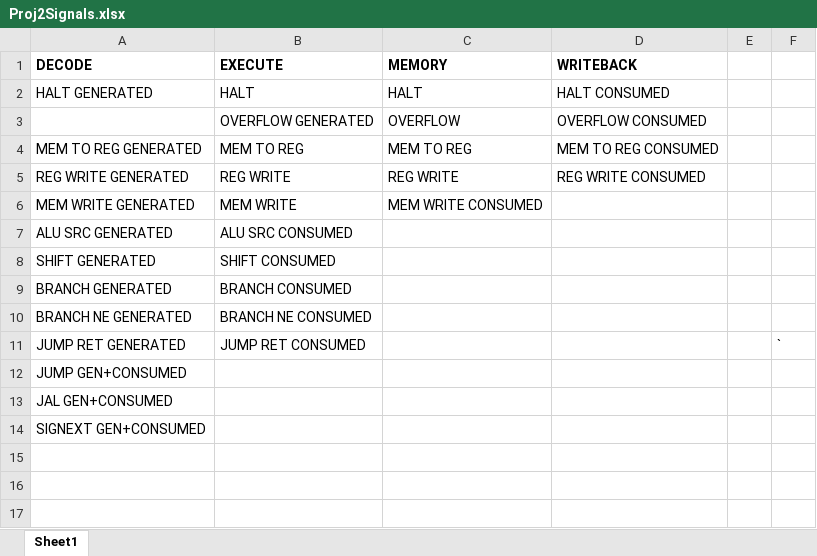
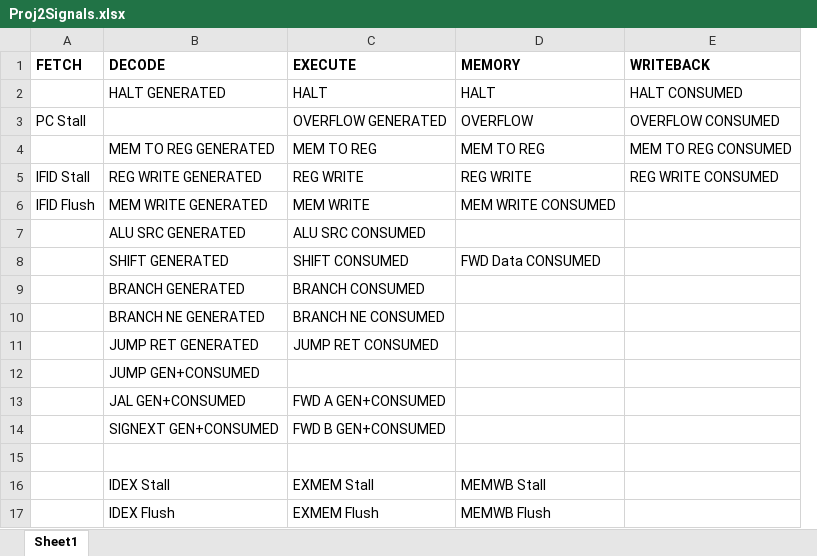
Before and after one commit to JoshuaArceo/CprE-381-Project-Part-2, an Excel workbook: Proj2Signals.xlsx, sheet Sheet1, drawn as a sheet; values as stored, in another font and other column widths than the file's, no borders; removed rows and columns are numbered as before the commit, all else as after; the diff names each change by its address in the sheet, - before the commit and + after, or states it on an @@ line.

Commit message:
Working on report, finished signalsCCC

```diff
--- a/Proj2Signals.xlsx (sheet Sheet1)
+++ b/Proj2Signals.xlsx (sheet Sheet1)
+column A (FETCH), rows 3-6: PC Stall |  | IFID Stall | IFID Flush
-column E, empty
-column F, row 11: `
-D8 (MEMORY): (empty)
+D8 (MEMORY): FWD Data CONSUMED
-C13 (EXECUTE): (empty)
+C13 (EXECUTE): FWD A GEN+CONSUMED
-C14 (EXECUTE): (empty)
+C14 (EXECUTE): FWD B GEN+CONSUMED
+row 15: (empty)
+row 16:  | IDEX Stall | EXMEM Stall | MEMWB Stall
+row 17:  | IDEX Flush | EXMEM Flush | MEMWB Flush
```
Also changed, not shown: 3 other files.
